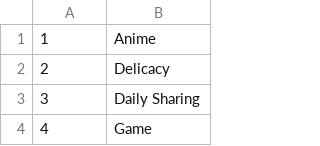
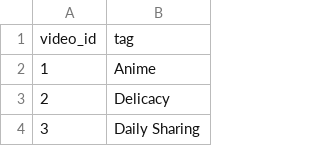
Before and after one commit to dotrunghieu0903/bigdata-cloud, a CSV file: data/MicroLens-100k/tags_to_summary.csv, drawn as a sheet; only a part is shown; the shorter side is filled out with more unchanged rows; the diff names each change by its address in the sheet, - before the commit and + after, or states it on an @@ line.

```diff
--- a/data/MicroLens-100k/tags_to_summary.csv
+++ b/data/MicroLens-100k/tags_to_summary.csv
+row 1: video_id | tag
```
Also changed, not shown: 4 other files.
